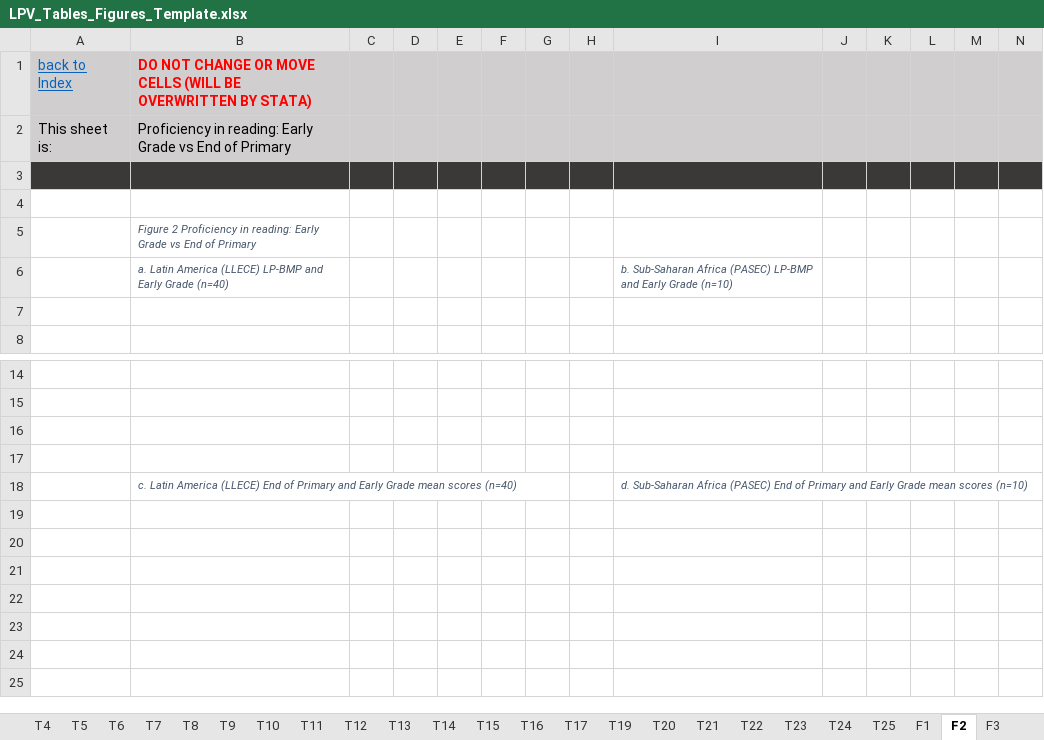
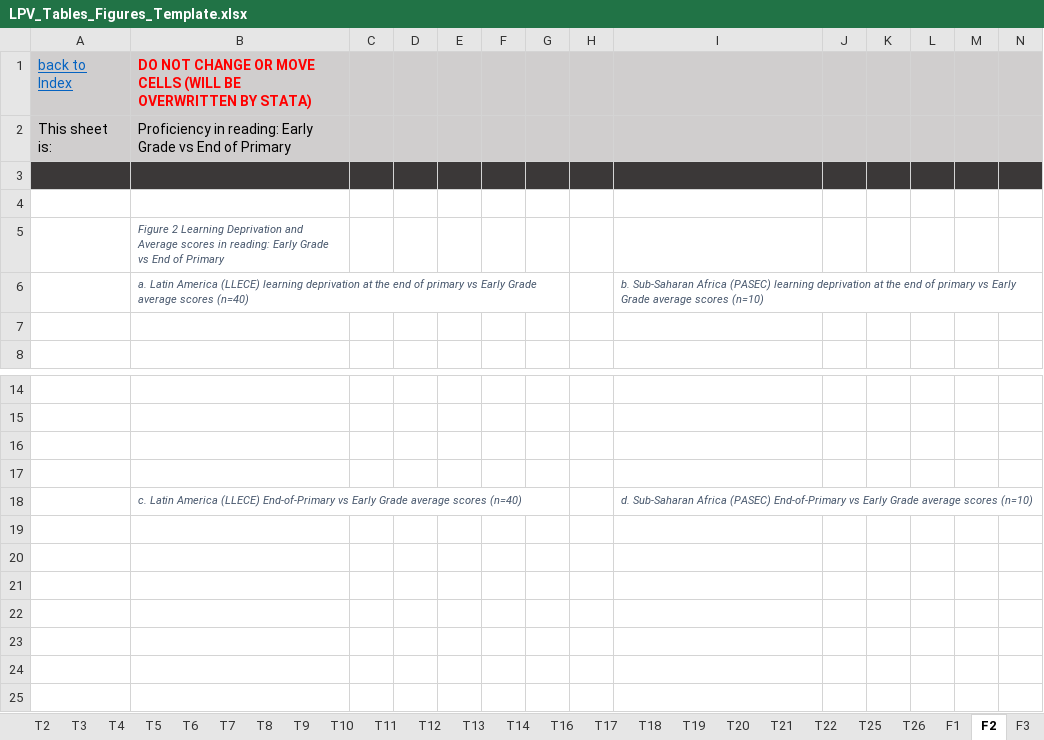
Before and after one commit to worldbank/LearningPoverty, an Excel workbook: 05_working_paper/051_rawdata/LPV_Tables_Figures_Template.xlsx, sheet F2, drawn as a sheet; only a part is shown, gaps mark what is left out; values as stored, in another font and other column widths than the file's, no borders; charts and pictures not drawn; the diff names each change by its address in the sheet, - before the commit and + after, or states it on an @@ line.

```diff
--- a/05_working_paper/051_rawdata/LPV_Tables_Figures_Template.xlsx (sheet F2)
+++ b/05_working_paper/051_rawdata/LPV_Tables_Figures_Template.xlsx (sheet F2)
-sheet tab: T15
-sheet tab: T23
-sheet tab: T24
+sheet tab: T18
+sheet tab: T26
-B5: Figure 2 Proficiency in reading:…
+B5: Figure 2 Learning Deprivation and Average scores in reading:…
-B6: …America (LLECE) LP-BMP and Early Grade (n=40)
+B6: …America (LLECE) learning deprivation at the end of primary vs Early Grade average scores (n=40)
+B6:G6 merged
-I6: …Africa (PASEC) LP-BMP and Early Grade (n=10)
+I6: …Africa (PASEC) learning deprivation at the end of primary vs Early Grade average scores (n=10)
+I6:N6 merged
-B18: …America (LLECE) End of Primary and Early Grade mean scores (n=40)
+B18: …America (LLECE) End-of-Primary vs Early Grade average scores (n=40)
-I18: …Africa (PASEC) End of Primary and Early Grade mean scores (n=10)
+I18: …Africa (PASEC) End-of-Primary vs Early Grade average scores (n=10)
```
Also changed, not shown: sheet T12, sheet T9, sheet T21, sheet T17, sheet T22, sheet T14, 19 more sheets, formulas that keep their value, charts or pictures.
